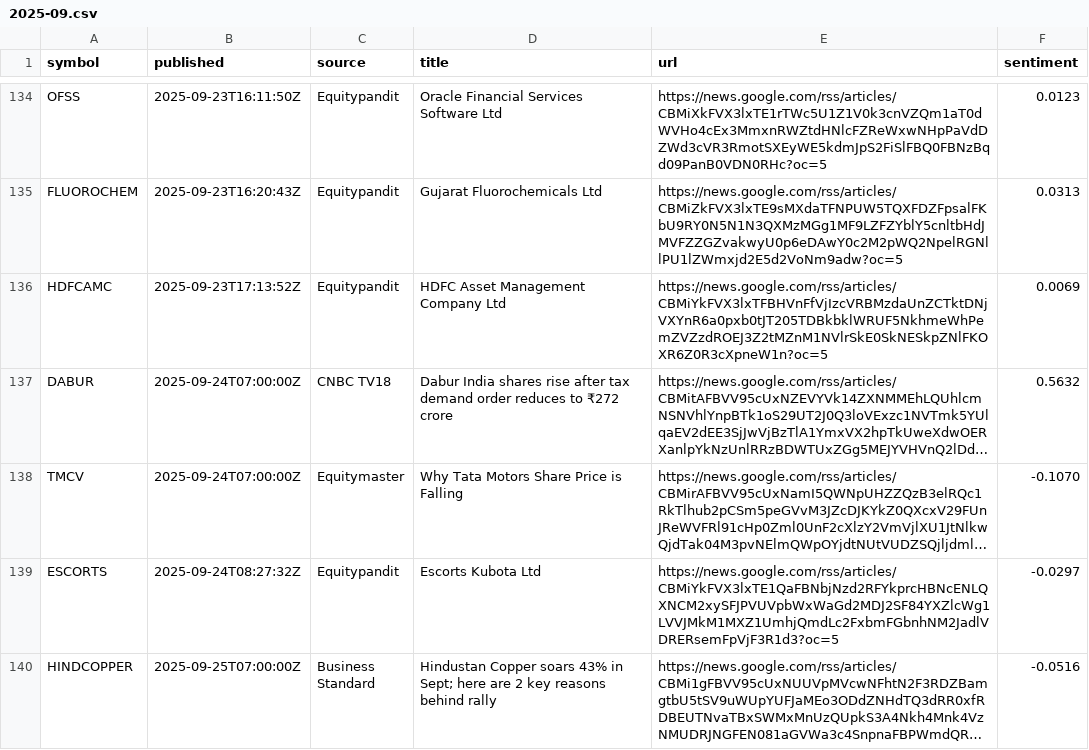
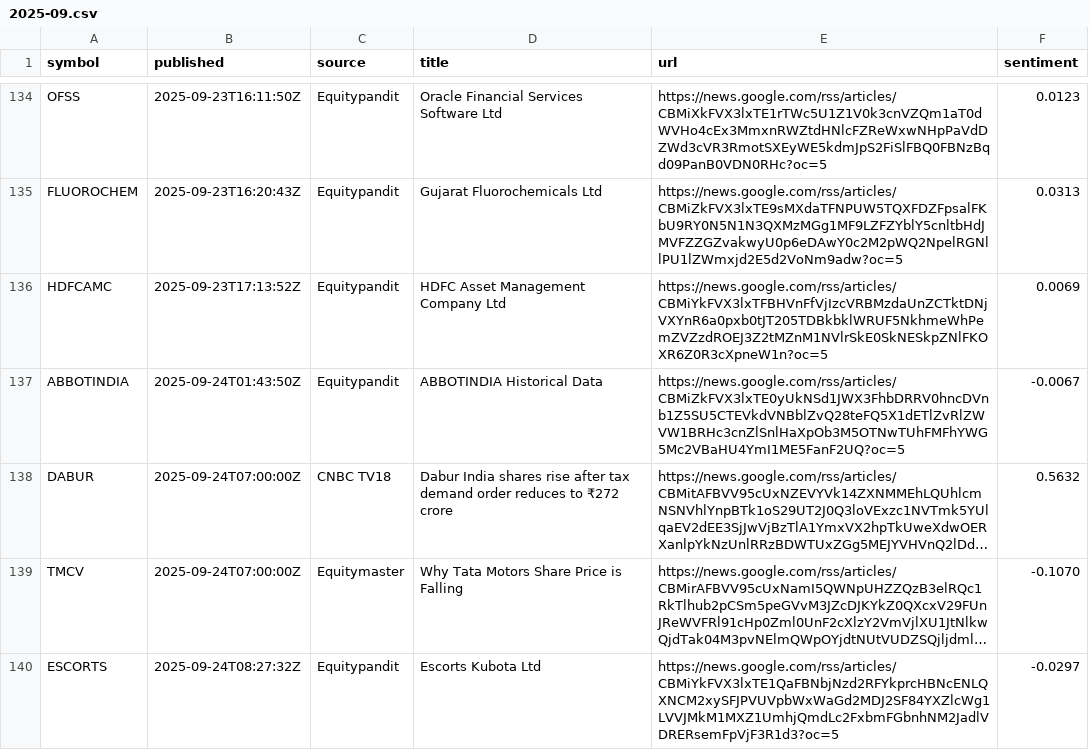
Before and after one commit to san1eev1/Stock-predictor, a CSV file: news/2025-09.csv, drawn as a sheet; only a part is shown, gaps mark what is left out; the shorter side is filled out with more unchanged rows; long unchanged cells end in …; the diff names each change by its address in the sheet, - before the commit and + after, or states it on an @@ line.

```diff
--- a/news/2025-09.csv
+++ b/news/2025-09.csv
+row 137: ABBOTINDIA | 2025-09-24T01:43:50Z | Equitypandit | ABBOTINDIA Historical Data | https://news.google.com/rss/articles/CBMiZkFVX3lxTE0yUkNSd1JWX3FhbDRRV0hncDVnb1Z5SU5CTEVkdVNBblZvQ28teFQ5X1dETlZvRlZWVW1BRHc3cnZlSnlHaXpOb3M5OTNwTUhFMFhYWG5Mc2VBaHU4YmI1ME5FanF2UQ?oc=5 | -0.0067
```
Also changed, not shown: news/2019-08.csv, news/2022-10.csv, 5 other files.
